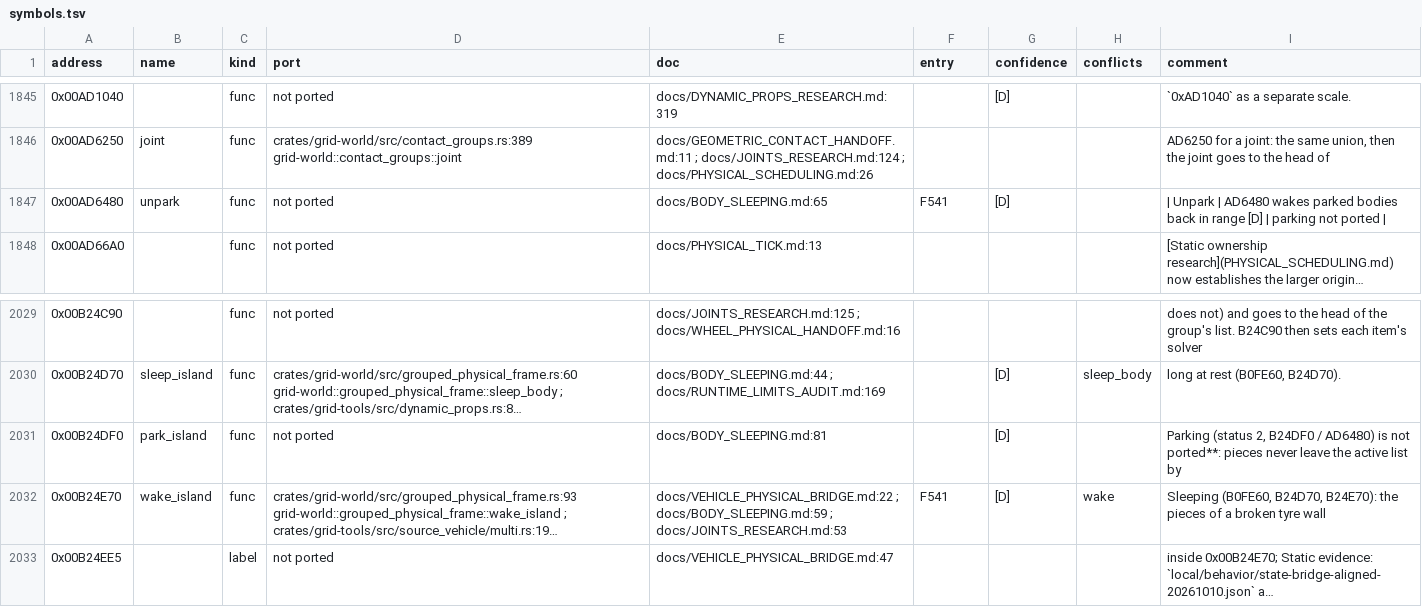
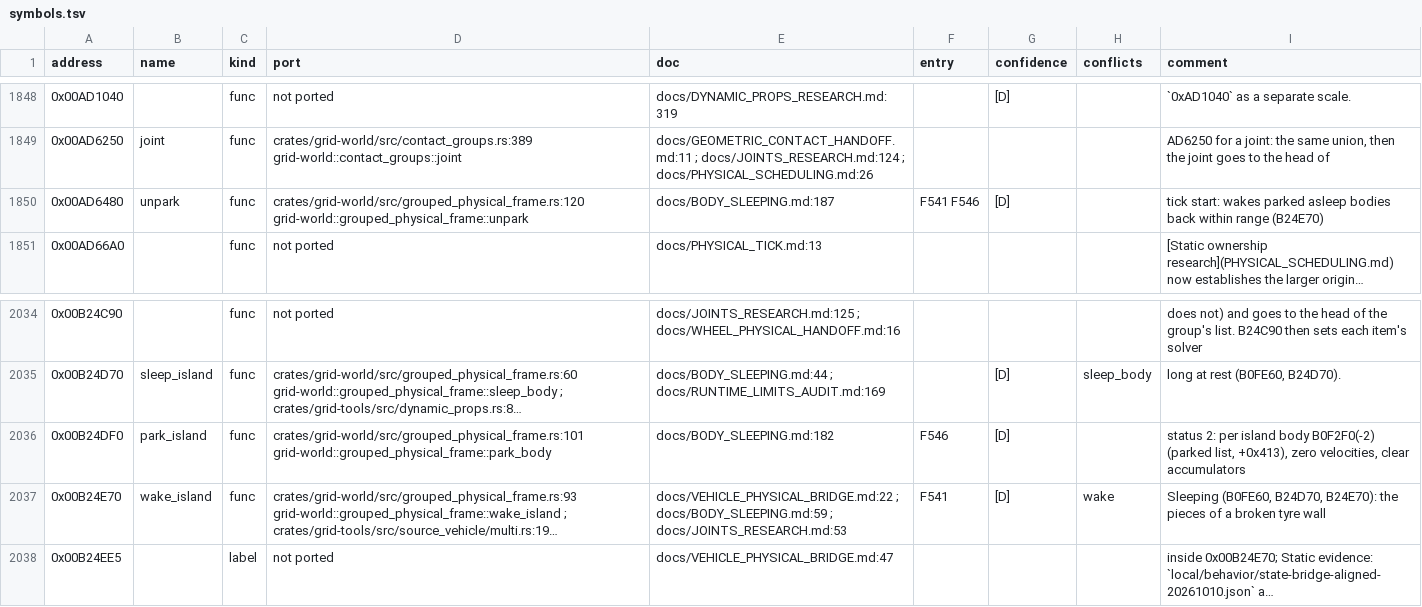
Before and after one commit to PipeKnight/drig-race-driver, a TSV file: docs/re/symbols.tsv, drawn as a sheet; only a part is shown, gaps mark what is left out; long unchanged cells end in …; addresses are those after the commit; the diff covers the shown part only; the diff names each change by its address in the sheet, - before the commit and + after, or states it on an @@ line.

Commit message:
F546: physics tick cost and parking - row buffer and world copies removed, cheaper piece contacts (bit-identical); parking ported (B24DF0/AD6480)

```diff
--- a/docs/re/symbols.tsv
+++ b/docs/re/symbols.tsv
-D1850 (port): not ported
+D1850 (port): crates/grid-world/src/grouped_physical_frame.rs:120 grid-world::grouped_physical_frame::unpark
-E1850 (doc): docs/BODY_SLEEPING.md:65
+E1850 (doc): docs/BODY_SLEEPING.md:187
-F1850 (entry): F541
+F1850 (entry): F541 F546
-I1850 (comment): | Unpark | AD6480 wakes parked bodies back in range [D] | parking not ported |
+I1850 (comment): tick start: wakes parked asleep bodies back within range (B24E70)
-D2036 (port): not ported
+D2036 (port): crates/grid-world/src/grouped_physical_frame.rs:101 grid-world::grouped_physical_frame::park_body
-E2036 (doc): docs/BODY_SLEEPING.md:81
+E2036 (doc): docs/BODY_SLEEPING.md:182
-F2036 (entry): (empty)
+F2036 (entry): F546
-I2036 (comment): Parking (status 2, B24DF0 / AD6480) is not ported**: pieces never leave the active list by
+I2036 (comment): status 2: per island body B0F2F0(-2) (parked list, +0x413), zero velocities, clear accumulators
```
Also changed, not shown: 5 added rows and 2 edited cells elsewhere in this file, 28 other files.
